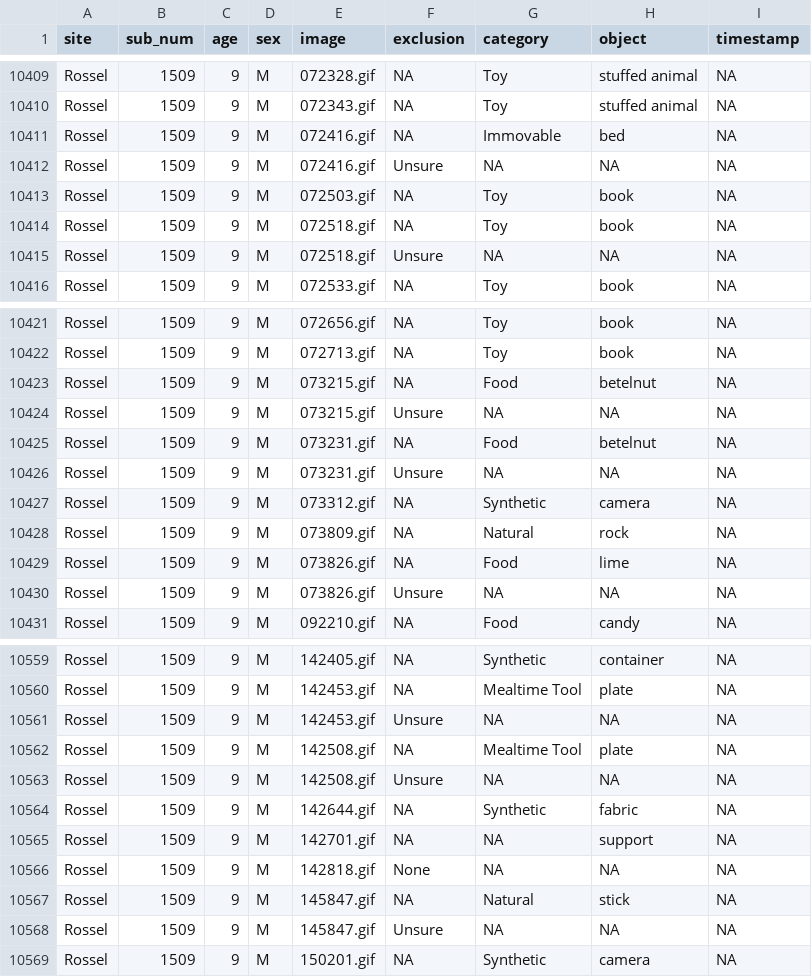
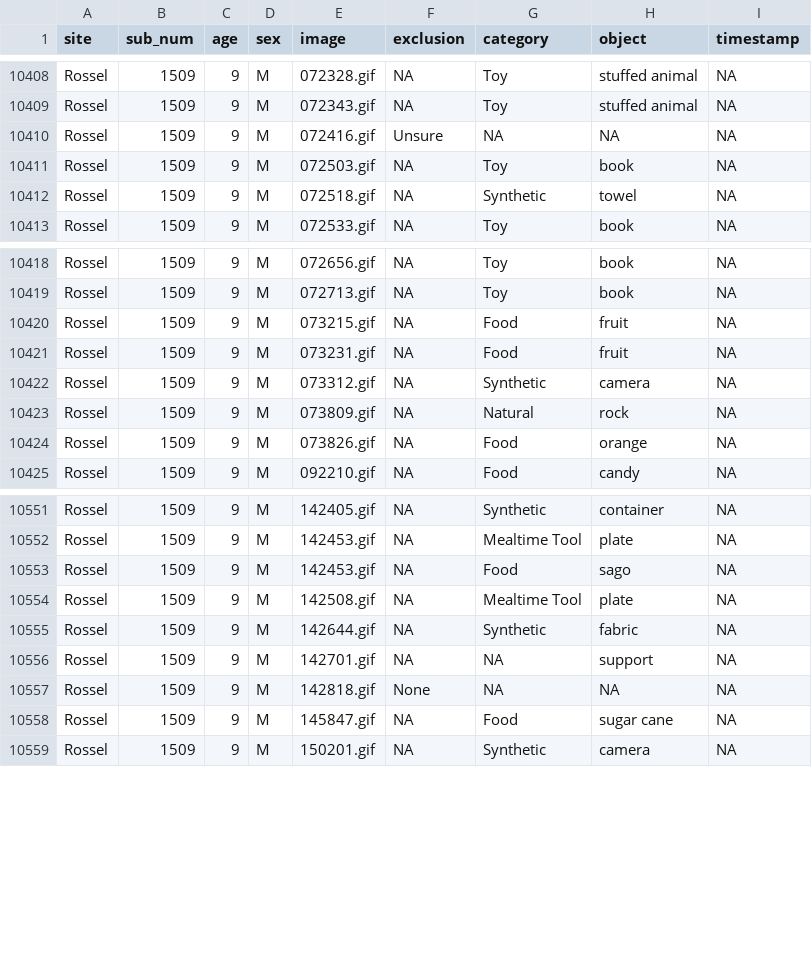
Before and after one commit to kennedycasey/daylong-object-ids, a CSV file: data/casillas/all-data.csv, drawn as a sheet; only a part is shown, gaps mark what is left out; the diff covers the shown part only.

```diff
--- a/data/casillas/all-data.csv
+++ b/data/casillas/all-data.csv
@@ -10410,7 +10409,5 @@ Rossel,1509,9,M,072328.gif,NA,Toy,stuffed animal,NA
 Rossel,1509,9,M,072343.gif,NA,Toy,stuffed animal,NA
-Rossel,1509,9,M,072416.gif,NA,Immovable,bed,NA
 Rossel,1509,9,M,072416.gif,Unsure,NA,NA,NA
 Rossel,1509,9,M,072503.gif,NA,Toy,book,NA
-Rossel,1509,9,M,072518.gif,NA,Toy,book,NA
-Rossel,1509,9,M,072518.gif,Unsure,NA,NA,NA
+Rossel,1509,9,M,072518.gif,NA,Synthetic,towel,NA
 Rossel,1509,9,M,072533.gif,NA,Toy,book,NA
@@ -10422,10 +10419,7 @@ Rossel,1509,9,M,072656.gif,NA,Toy,book,NA
 Rossel,1509,9,M,072713.gif,NA,Toy,book,NA
-Rossel,1509,9,M,073215.gif,NA,Food,betelnut,NA
-Rossel,1509,9,M,073215.gif,Unsure,NA,NA,NA
-Rossel,1509,9,M,073231.gif,NA,Food,betelnut,NA
-Rossel,1509,9,M,073231.gif,Unsure,NA,NA,NA
+Rossel,1509,9,M,073215.gif,NA,Food,fruit,NA
+Rossel,1509,9,M,073231.gif,NA,Food,fruit,NA
 Rossel,1509,9,M,073312.gif,NA,Synthetic,camera,NA
 Rossel,1509,9,M,073809.gif,NA,Natural,rock,NA
-Rossel,1509,9,M,073826.gif,NA,Food,lime,NA
-Rossel,1509,9,M,073826.gif,Unsure,NA,NA,NA
+Rossel,1509,9,M,073826.gif,NA,Food,orange,NA
 Rossel,1509,9,M,092210.gif,NA,Food,candy,NA
@@ -10560,5 +10552,4 @@ Rossel,1509,9,M,142405.gif,NA,Synthetic,container,NA
 Rossel,1509,9,M,142453.gif,NA,Mealtime Tool,plate,NA
-Rossel,1509,9,M,142453.gif,Unsure,NA,NA,NA
+Rossel,1509,9,M,142453.gif,NA,Food,sago,NA
 Rossel,1509,9,M,142508.gif,NA,Mealtime Tool,plate,NA
-Rossel,1509,9,M,142508.gif,Unsure,NA,NA,NA
 Rossel,1509,9,M,142644.gif,NA,Synthetic,fabric,NA
@@ -10566,4 +10557,3 @@ Rossel,1509,9,M,142701.gif,NA,NA,support,NA
 Rossel,1509,9,M,142818.gif,None,NA,NA,NA
-Rossel,1509,9,M,145847.gif,NA,Natural,stick,NA
-Rossel,1509,9,M,145847.gif,Unsure,NA,NA,NA
+Rossel,1509,9,M,145847.gif,NA,Food,sugar cane,NA
 Rossel,1509,9,M,150201.gif,NA,Synthetic,camera,NA
```
Also changed, not shown: 4 removed rows and 9 edited cells elsewhere in this file, data/casillas/manual-checks/unsure-objects.csv, 1 other file.
